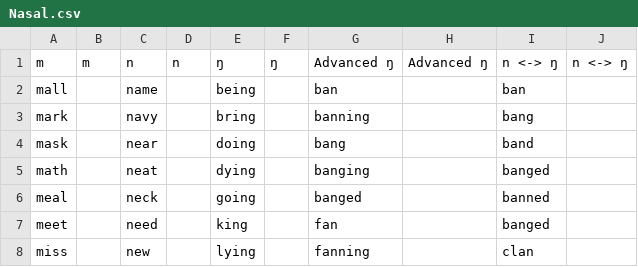
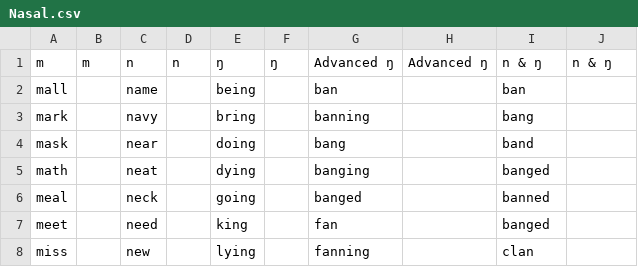
Before and after one commit to Hunter-Plus/AmericanAccentTrainerWithGoogle, a CSV file: vocabulary/Nasal.csv, drawn as a sheet; only a part is shown.

```diff
--- a/vocabulary/Nasal.csv
+++ b/vocabulary/Nasal.csv
@@ -1,2 +1,2 @@
-m,m,n,n,ŋ,ŋ,Advanced ŋ,Advanced ŋ,n <-> ŋ,n <-> ŋ
+m,m,n,n,ŋ,ŋ,Advanced ŋ,Advanced ŋ,n & ŋ,n & ŋ
 mall,,name,,being,,ban,,ban,
```
Also changed, not shown: vocabulary/Approximant.csv, vocabulary/Dipthong.csv, 2 other files.
